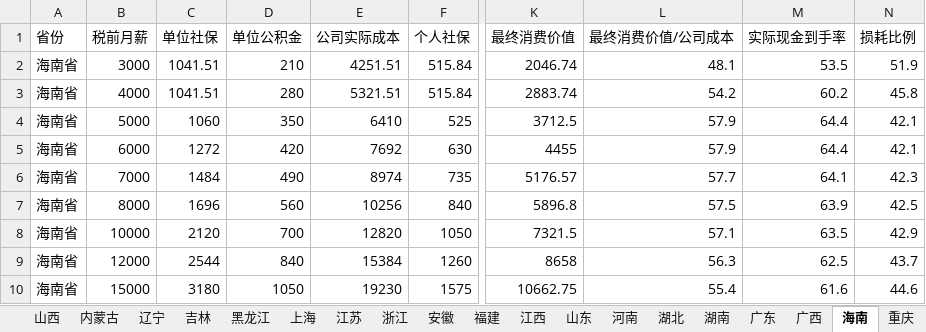
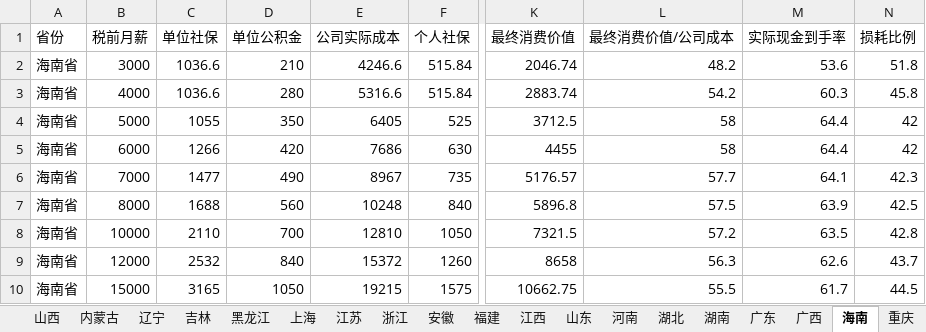
Before and after one commit to neypzhnljg5984/tax-show, an Excel workbook: 全国工资税费与消费能力测算.xlsx, sheet 海南, drawn as a sheet; only a part is shown, gaps mark what is left out; values as stored, in another font and other column widths than the file's, no borders; the diff covers the shown part only; the diff names each change by its address in the sheet, - before the commit and + after, or states it on an @@ line.

```diff
--- a/全国工资税费与消费能力测算.xlsx (sheet 海南)
+++ b/全国工资税费与消费能力测算.xlsx (sheet 海南)
-C2:C3 (单位社保): 1041.51
+C2:C3 (单位社保): 1036.6
-E2 (公司实际成本): 4251.51
+E2 (公司实际成本): 4246.6
-L2 (最终消费价值/公司成本): 48.1
+L2 (最终消费价值/公司成本): 48.2
-M2 (实际现金到手率): 53.5
+M2 (实际现金到手率): 53.6
-N2 (损耗比例): 51.9
+N2 (损耗比例): 51.8
-E3 (公司实际成本): 5321.51
+E3 (公司实际成本): 5316.6
-M3 (实际现金到手率): 60.2
+M3 (实际现金到手率): 60.3
-C4 (单位社保): 1060
+C4 (单位社保): 1055
-E4 (公司实际成本): 6410
+E4 (公司实际成本): 6405
-L4:L5 (最终消费价值/公司成本): 57.9
+L4:L5 (最终消费价值/公司成本): 58
-N4:N5 (损耗比例): 42.1
+N4:N5 (损耗比例): 42
-C5 (单位社保): 1272
+C5 (单位社保): 1266
-E5 (公司实际成本): 7692
+E5 (公司实际成本): 7686
-C6 (单位社保): 1484
+C6 (单位社保): 1477
-E6 (公司实际成本): 8974
+E6 (公司实际成本): 8967
-C7 (单位社保): 1696
+C7 (单位社保): 1688
-E7 (公司实际成本): 10256
+E7 (公司实际成本): 10248
-C8 (单位社保): 2120
+C8 (单位社保): 2110
-E8 (公司实际成本): 12820
+E8 (公司实际成本): 12810
-L8 (最终消费价值/公司成本): 57.1
+L8 (最终消费价值/公司成本): 57.2
-N8 (损耗比例): 42.9
+N8 (损耗比例): 42.8
-C9 (单位社保): 2544
+C9 (单位社保): 2532
-E9 (公司实际成本): 15384
+E9 (公司实际成本): 15372
-M9 (实际现金到手率): 62.5
+M9 (实际现金到手率): 62.6
-C10 (单位社保): 3180
+C10 (单位社保): 3165
-E10 (公司实际成本): 19230
+E10 (公司实际成本): 19215
-L10 (最终消费价值/公司成本): 55.4
+L10 (最终消费价值/公司成本): 55.5
-M10 (实际现金到手率): 61.6
+M10 (实际现金到手率): 61.7
-N10 (损耗比例): 44.6
+N10 (损耗比例): 44.5
```
Also changed, not shown: 20 edited cells elsewhere in this sheet, sheet 全国496组明细, sheet 各省占比矩阵, sheet 福建, sheet 云南, sheet 辽宁, sheet 甘肃, 16 more sheets, 29 other files.
